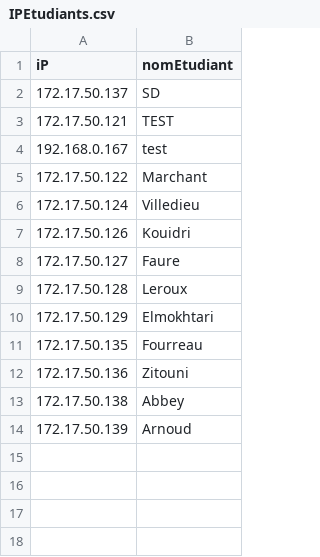
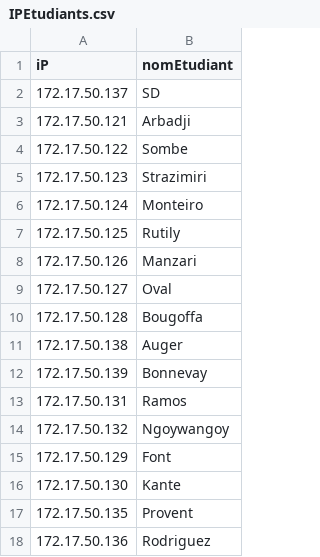
Before and after one commit to SD-CIEL/AdminSysControle, a CSV file: IPEtudiants.csv, drawn as a sheet.

```diff
--- a/IPEtudiants.csv
+++ b/IPEtudiants.csv
@@ -2,13 +2,17 @@ iP,nomEtudiant
 172.17.50.137,SD
-172.17.50.121,TEST
-192.168.0.167,test
-172.17.50.122,Marchant
-172.17.50.124,Villedieu
-172.17.50.126,Kouidri
-172.17.50.127,Faure
-172.17.50.128,Leroux
-172.17.50.129,Elmokhtari
-172.17.50.135,Fourreau
-172.17.50.136,Zitouni
-172.17.50.138,Abbey
-172.17.50.139,Arnoud
+172.17.50.121,Arbadji
+172.17.50.122,Sombe
+172.17.50.123,Strazimiri
+172.17.50.124,Monteiro
+172.17.50.125,Rutily
+172.17.50.126,Manzari
+172.17.50.127,Oval
+172.17.50.128,Bougoffa
+172.17.50.138,Auger
+172.17.50.139,Bonnevay
+172.17.50.131,Ramos
+172.17.50.132,Ngoywangoy
+172.17.50.129,Font
+172.17.50.130,Kante
+172.17.50.135,Provent
+172.17.50.136,Rodriguez
```
Also changed, not shown: IPEtudiants-A120G3.csv, controle.csv, 1 other file.
